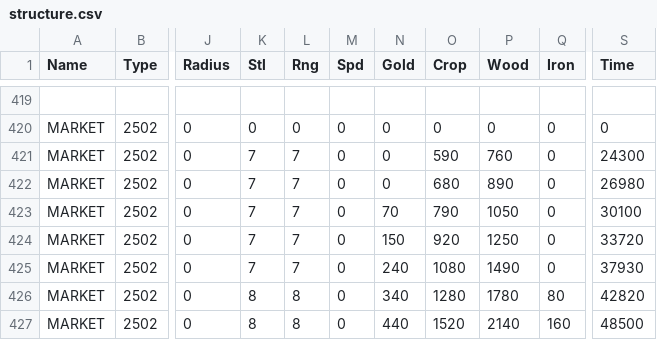
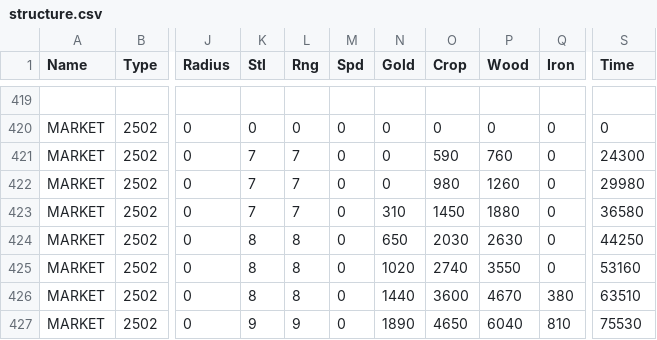
Before and after one commit to giulianob/tribalhero, a CSV file: conf/csv/structure.csv, drawn as a sheet; only a part is shown, gaps mark what is left out; the diff covers the shown part only; the diff names each change by its address in the sheet, - before the commit and + after, or states it on an @@ line.

```diff
--- a/conf/csv/structure.csv
+++ b/conf/csv/structure.csv
-O422 (Crop): 680
+O422 (Crop): 980
-P422 (Wood): 890
+P422 (Wood): 1260
-S422 (Time): 26980
+S422 (Time): 29980
-N423 (Gold): 70
+N423 (Gold): 310
-O423 (Crop): 790
+O423 (Crop): 1450
-P423 (Wood): 1050
+P423 (Wood): 1880
-S423 (Time): 30100
+S423 (Time): 36580
-K424:K425 (Stl): 7
+K424:K425 (Stl): 8
-L424:L425 (Rng): 7
+L424:L425 (Rng): 8
-N424 (Gold): 150
+N424 (Gold): 650
-O424 (Crop): 920
+O424 (Crop): 2030
-P424 (Wood): 1250
+P424 (Wood): 2630
-S424 (Time): 33720
+S424 (Time): 44250
-N425 (Gold): 240
+N425 (Gold): 1020
-O425 (Crop): 1080
+O425 (Crop): 2740
-P425 (Wood): 1490
+P425 (Wood): 3550
-S425 (Time): 37930
+S425 (Time): 53160
-N426 (Gold): 340
+N426 (Gold): 1440
-O426 (Crop): 1280
+O426 (Crop): 3600
-P426 (Wood): 1780
+P426 (Wood): 4670
-Q426 (Iron): 80
+Q426 (Iron): 380
-S426 (Time): 42820
+S426 (Time): 63510
-K427 (Stl): 8
+K427 (Stl): 9
-L427 (Rng): 8
+L427 (Rng): 9
-N427 (Gold): 440
+N427 (Gold): 1890
-O427 (Crop): 1520
+O427 (Crop): 4650
-P427 (Wood): 2140
+P427 (Wood): 6040
-Q427 (Iron): 160
+Q427 (Iron): 810
-S427 (Time): 48500
+S427 (Time): 75530
```
Also changed, not shown: 6 removed rows and 26 edited cells elsewhere in this file.
